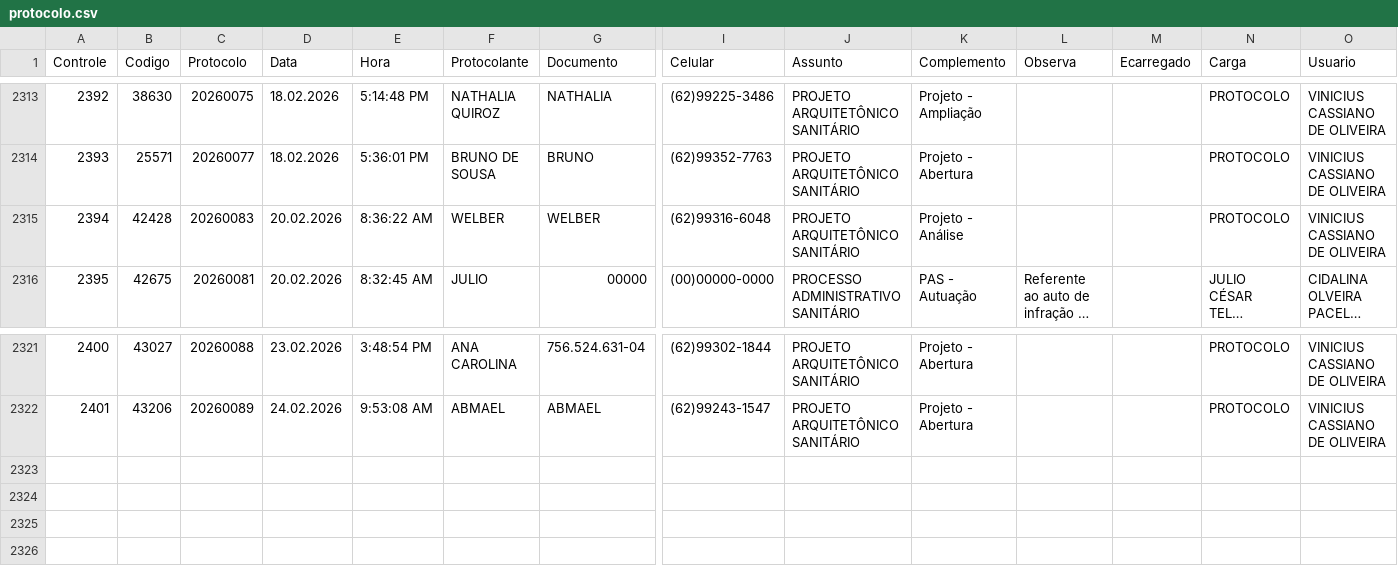
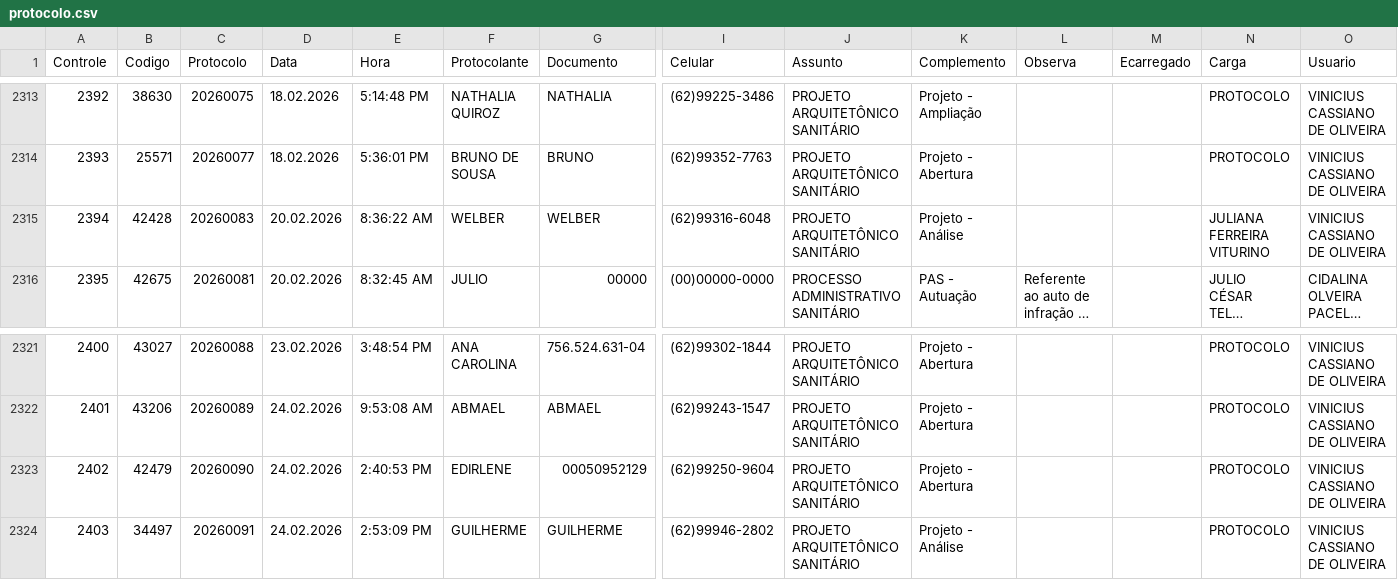
Before and after one commit to VisaAnapolis/APP, a CSV file: data/protocolo.csv, drawn as a sheet; only a part is shown, gaps mark what is left out; long unchanged cells end in …; rows hold the shown columns only; the diff names each change by its address in the sheet, - before the commit and + after, or states it on an @@ line.

```diff
--- a/data/protocolo.csv
+++ b/data/protocolo.csv
-N2315 (Carga): PROTOCOLO
+N2315 (Carga): JULIANA FERREIRA VITURINO
+row 2323: 2402 | 42479 | 20260090 | 24.02.2026 | 2:40:53 PM | EDIRLENE | 00050952129 | (62)99250-9604 | PROJETO ARQUITETÔNICO SANITÁRIO | Projeto - Abertura |  |  | PROTOCOLO | VINICIUS CASSIANO DE OLIVEIRA
+row 2324: 2403 | 34497 | 20260091 | 24.02.2026 | 2:53:09 PM | GUILHERME | GUILHERME | (62)99946-2802 | PROJETO ARQUITETÔNICO SANITÁRIO | Projeto - Análise |  |  | PROTOCOLO | VINICIUS CASSIANO DE OLIVEIRA
```
Also changed, not shown: data/rdpf.csv, data/tramitacao.csv, 16 other files.
